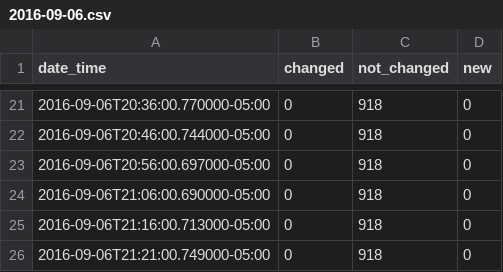
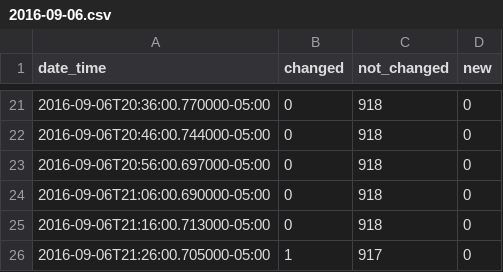
Before and after one commit to cityofaustin/atd-data-publishing, a CSV file: logs/signals-on-flash/2016-09-06.csv, drawn as a sheet; only a part is shown, gaps mark what is left out; removed rows and columns are numbered as before the commit, all else as after; the diff names each change by its address in the sheet, - before the commit and + after, or states it on an @@ line.

Commit message:
Automated commit 2016-09-06

```diff
--- a/logs/signals-on-flash/2016-09-06.csv
+++ b/logs/signals-on-flash/2016-09-06.csv
-row 26: 2016-09-06T21:21:00.749000-05:00 | 0 | 918 | 0
+row 26: 2016-09-06T21:26:00.705000-05:00 | 1 | 917 | 0
```
